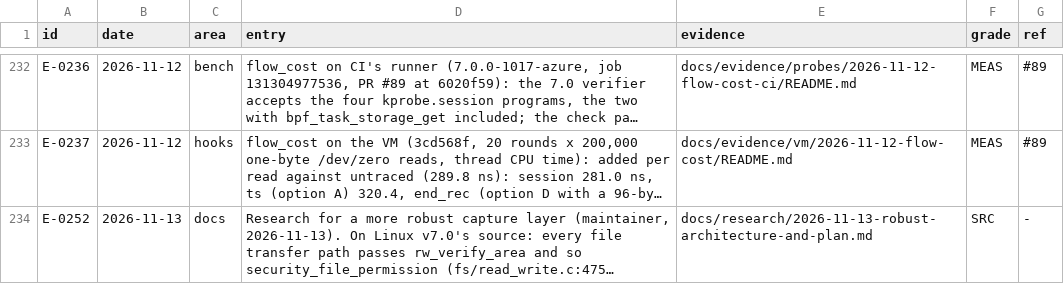
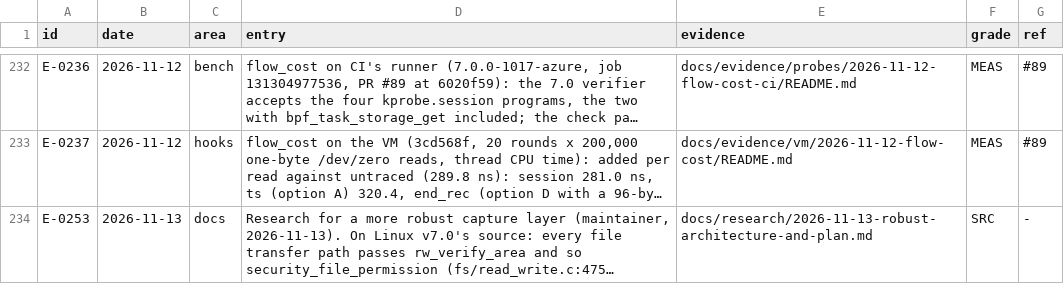
Before and after one commit to ranahunter10/fiery-dragon, a CSV file: docs/journal/engineering-log.csv, drawn as a sheet; only a part is shown, gaps mark what is left out; long unchanged cells end in …; the diff names each change by its address in the sheet, - before the commit and + after, or states it on an @@ line.

```diff
--- a/docs/journal/engineering-log.csv
+++ b/docs/journal/engineering-log.csv
-A234 (id): E-0252
+A234 (id): E-0253
```
Also changed, not shown: 1 other file.
